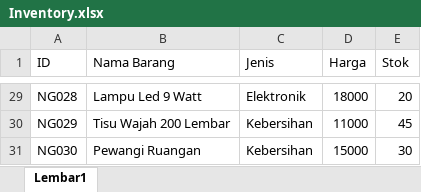
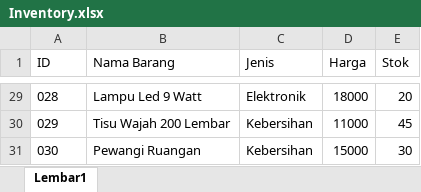
Before and after one commit to MurcielLang/Neon-Management-System, an Excel workbook: data/Inventory.xlsx, sheet Lembar1, drawn as a sheet; only a part is shown, gaps mark what is left out; values as stored, in another font and other column widths than the file's, no borders; the diff covers the shown part only; the diff names each change by its address in the sheet, - before the commit and + after, or states it on an @@ line.

```diff
--- a/data/Inventory.xlsx (sheet Lembar1)
+++ b/data/Inventory.xlsx (sheet Lembar1)
-A29 (ID): NG028
+A29 (ID): 028
-A30 (ID): NG029
+A30 (ID): 029
-A31 (ID): NG030
+A31 (ID): 030
```
Also changed, not shown: 27 edited cells elsewhere in this sheet, 2 other files.
